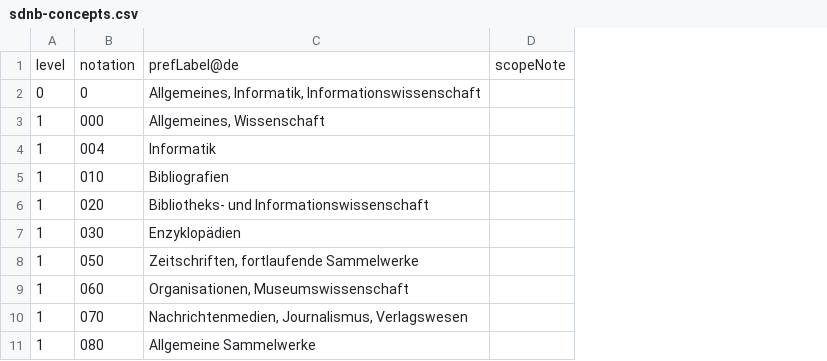
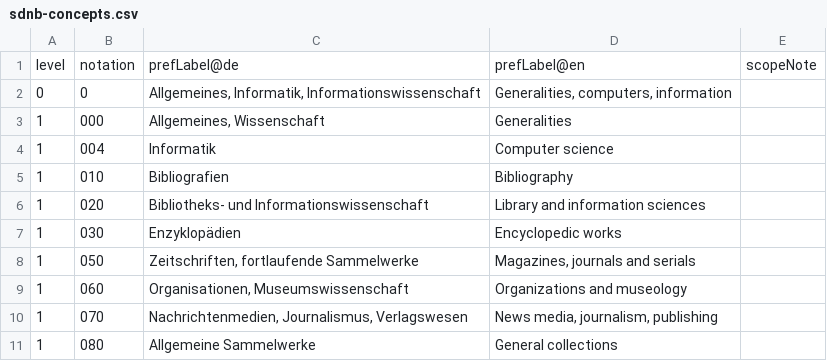
Before and after one commit to gbv/jskos-data, a CSV file: sdnb/sdnb-concepts.csv, drawn as a sheet; only a part is shown; the diff names each change by its address in the sheet, - before the commit and + after, or states it on an @@ line.

Commit message:
Add column prefLabel@en

```diff
--- a/sdnb/sdnb-concepts.csv
+++ b/sdnb/sdnb-concepts.csv
+column D, rows 1-11: prefLabel@en | Generalities, computers, information | Generalities | Computer science | Bibliography | Library and information sciences | Encyclopedic works | Magazines, journals and serials | Organizations and museology | News media, journalism, publishing | General collections
```
